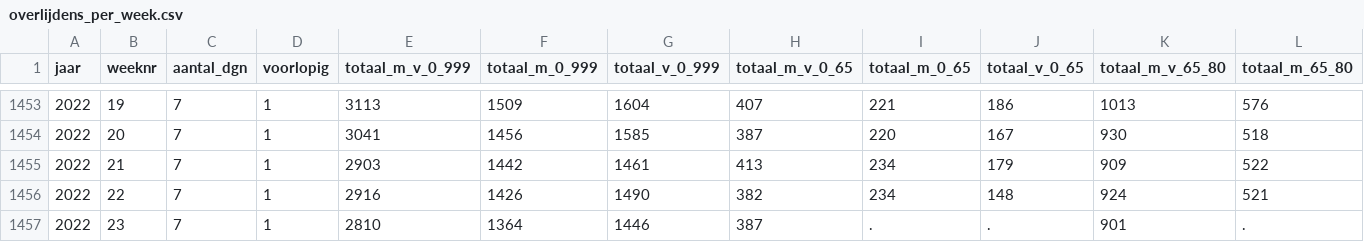
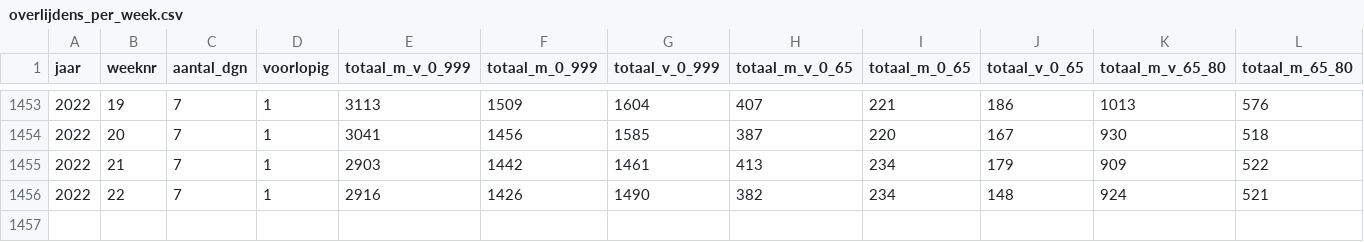
Before and after one commit to rcsmit/COVIDcases, a CSV file: input/overlijdens_per_week.csv, drawn as a sheet; only a part is shown, gaps mark what is left out; rows hold the shown columns only; the diff names each change by its address in the sheet, - before the commit and + after, or states it on an @@ line.

```diff
--- a/input/overlijdens_per_week.csv
+++ b/input/overlijdens_per_week.csv
-row 1457: 2022 | 23 | 7 | 1 | 2810 | 1364 | 1446 | 387 | . | . | 901 | .
```
Also changed, not shown: 1 other file.
